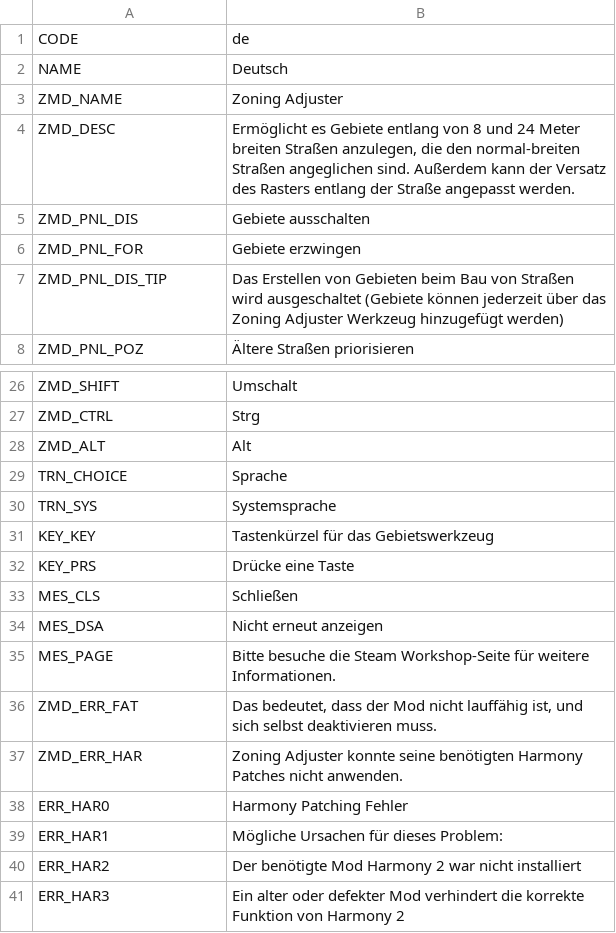
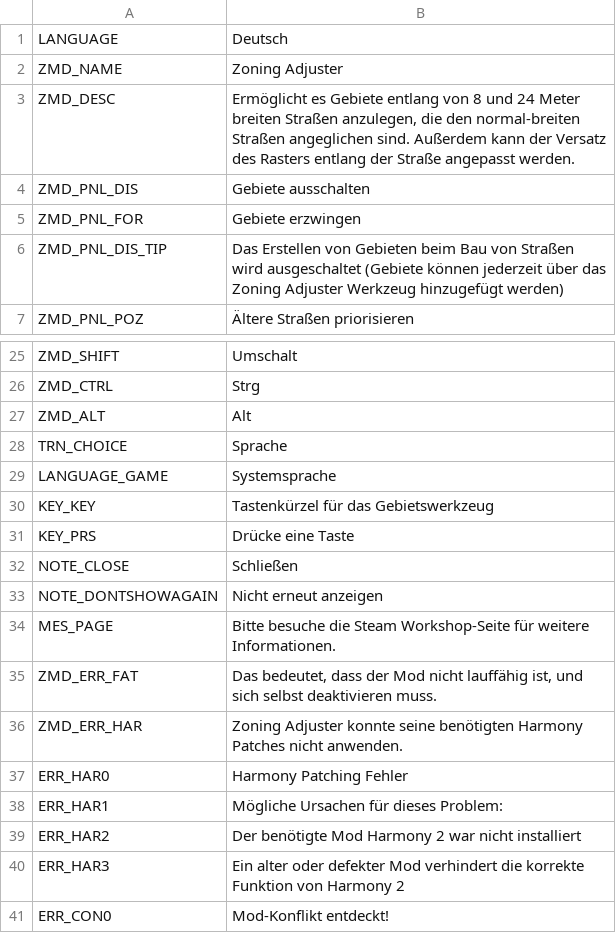
Before and after one commit to algernon-A/ZoningAdjuster, a CSV file: Translations/de-DE.csv, drawn as a sheet; only a part is shown, gaps mark what is left out; the shorter side is filled out with more unchanged rows.

Commit message:
Update translation keys.

```diff
--- a/Translations/de-DE.csv
+++ b/Translations/de-DE.csv
@@ -1,3 +1,2 @@
-"CODE","de"
-"NAME","Deutsch"
+"LANGUAGE","Deutsch"
 "ZMD_NAME","Zoning Adjuster"
@@ -29,7 +28,7 @@
 "TRN_CHOICE","Sprache"
-"TRN_SYS","Systemsprache"
+"LANGUAGE_GAME","Systemsprache"
 "KEY_KEY","Tastenkürzel für das Gebietswerkzeug"
 "KEY_PRS","Drücke eine Taste"
-"MES_CLS","Schließen"
-"MES_DSA","Nicht erneut anzeigen"
+"NOTE_CLOSE","Schließen"
+"NOTE_DONTSHOWAGAIN","Nicht erneut anzeigen"
 "MES_PAGE","Bitte besuche die Steam Workshop-Seite für weitere Informationen."
```
Also changed, not shown: Translations/es-ES.csv, Translations/fr-FR.csv, 41 other files.
